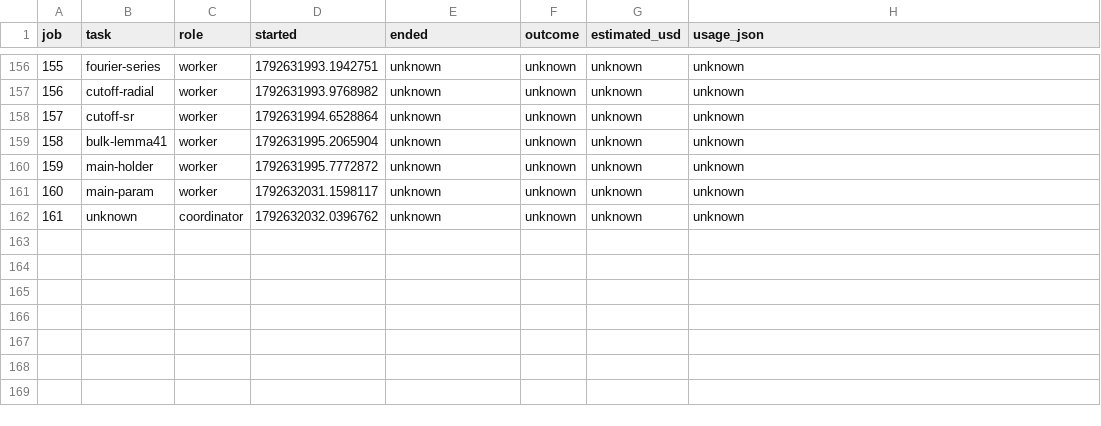
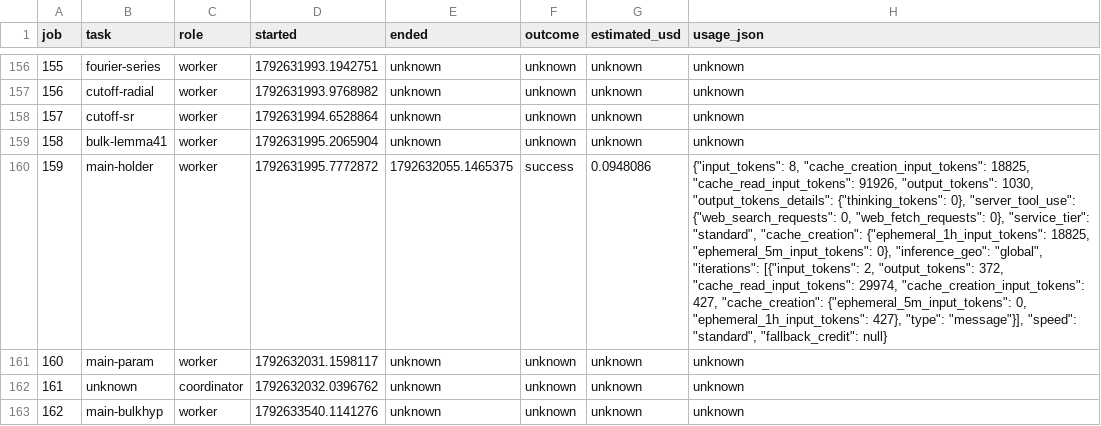
Before and after one commit to ZaytaM/log-gas-lean, a TSV file: state/campaign-usage.tsv, drawn as a sheet; only a part is shown, gaps mark what is left out; the diff names each change by its address in the sheet, - before the commit and + after, or states it on an @@ line.

Commit message:
Report main theorem campaign progress and usage

```diff
--- a/state/campaign-usage.tsv
+++ b/state/campaign-usage.tsv
-E160 (ended): unknown
+E160 (ended): 1792632055.1465375
-F160 (outcome): unknown
+F160 (outcome): success
-G160 (estimated_usd): unknown
+G160 (estimated_usd): 0.0948086
-H160 (usage_json): unknown
+H160 (usage_json): {"input_tokens": 8, "cache_creation_input_tokens": 18825, "cache_read_input_tokens": 91926, "output_tokens": 1030, "output_tokens_details": {"thinking_tokens": 0}, "server_tool_use": {"web_search_requests": 0, "web_fetch_requests": 0}, "service_tier": "standard", "cache_creation": {"ephemeral_1h_input_tokens": 18825, "ephemeral_5m_input_tokens": 0}, "inference_geo": "global", "iterations": [{"input_tokens": 2, "output_tokens": 372, "cache_read_input_tokens": 29974, "cache_creation_input_tokens": 427, "cache_creation": {"ephemeral_5m_input_tokens": 0, "ephemeral_1h_input_tokens": 427}, "type": "message"}], "speed": "standard", "fallback_credit": null}
+row 163: 162 | main-bulkhyp | worker | 1792633540.1141276 | unknown | unknown | unknown | unknown
```
Also changed, not shown: 1 other file.
